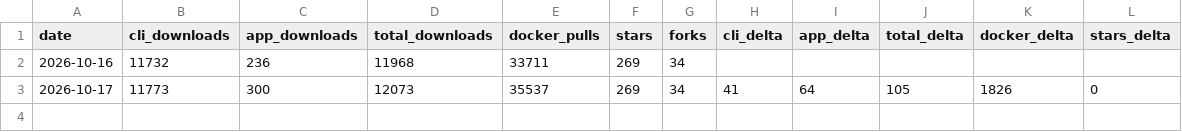
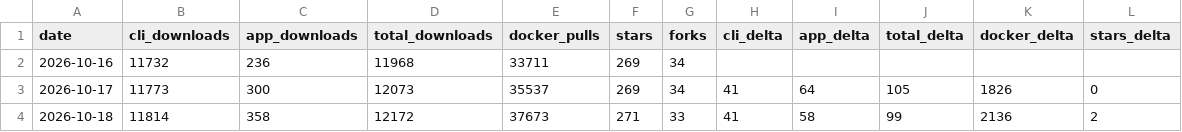
Before and after one commit to elboletaire/manga-downloader, a CSV file: daily.csv, drawn as a sheet; the diff names each change by its address in the sheet, - before the commit and + after, or states it on an @@ line.

```diff
--- a/daily.csv
+++ b/daily.csv
+row 4: 2026-10-18 | 11814 | 358 | 12172 | 37673 | 271 | 33 | 41 | 58 | 99 | 2136 | 2
```
Also changed, not shown: 1 other file.
